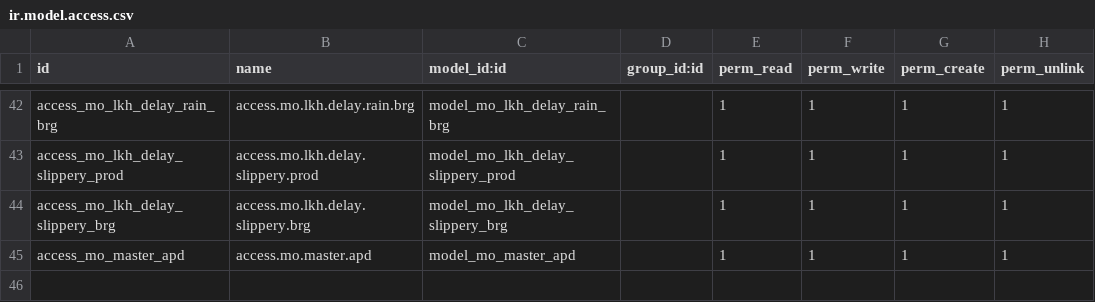
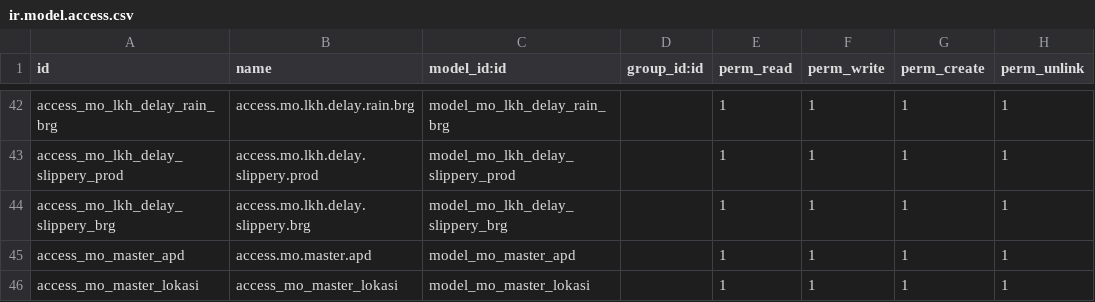
Before and after one commit to triadiap/odoo_oa, a CSV file: mod_gag_mo/security/ir.model.access.csv, drawn as a sheet; only a part is shown, gaps mark what is left out; the diff names each change by its address in the sheet, - before the commit and + after, or states it on an @@ line.

```diff
--- a/mod_gag_mo/security/ir.model.access.csv
+++ b/mod_gag_mo/security/ir.model.access.csv
+row 46: access_mo_master_lokasi | access_mo_master_lokasi | model_mo_master_lokasi |  | 1 | 1 | 1 | 1
```
Also changed, not shown: 11 other files.
